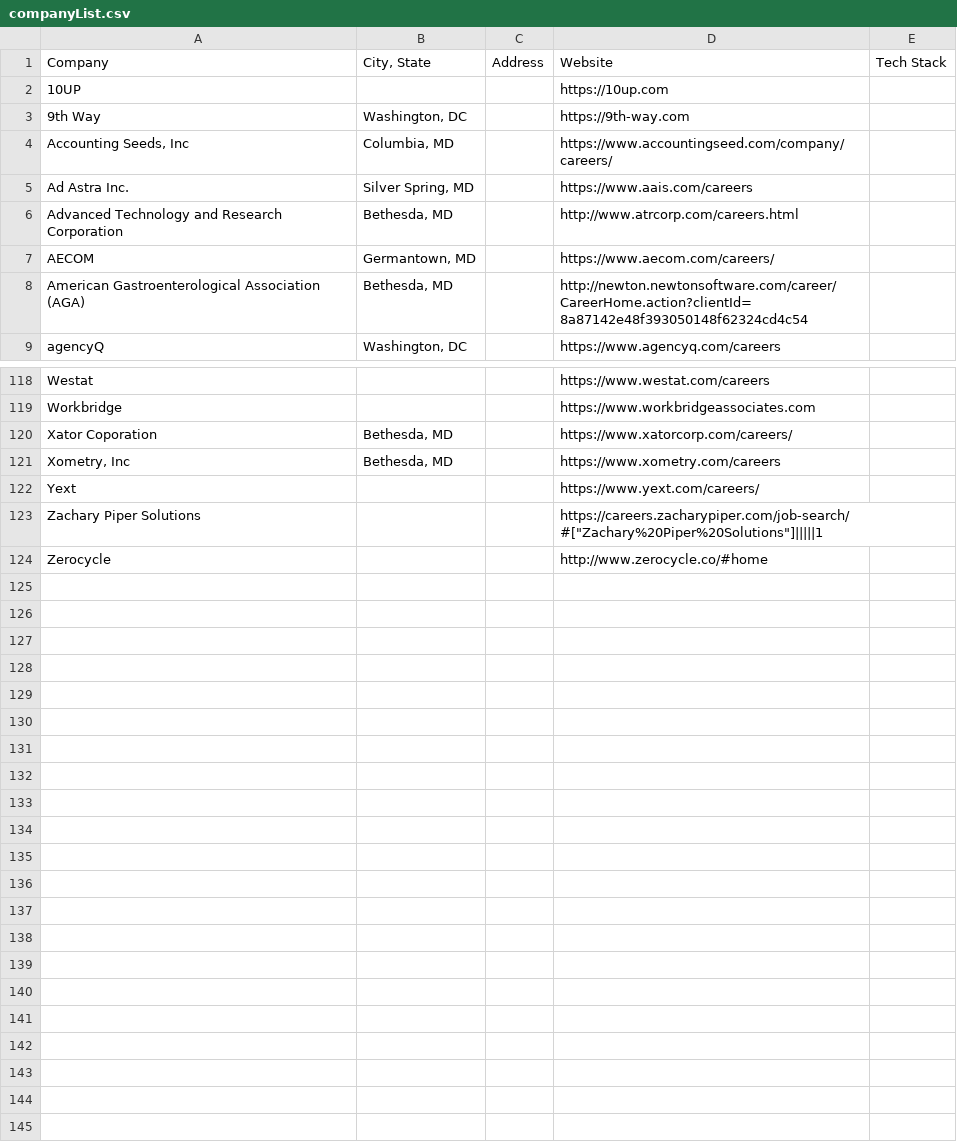
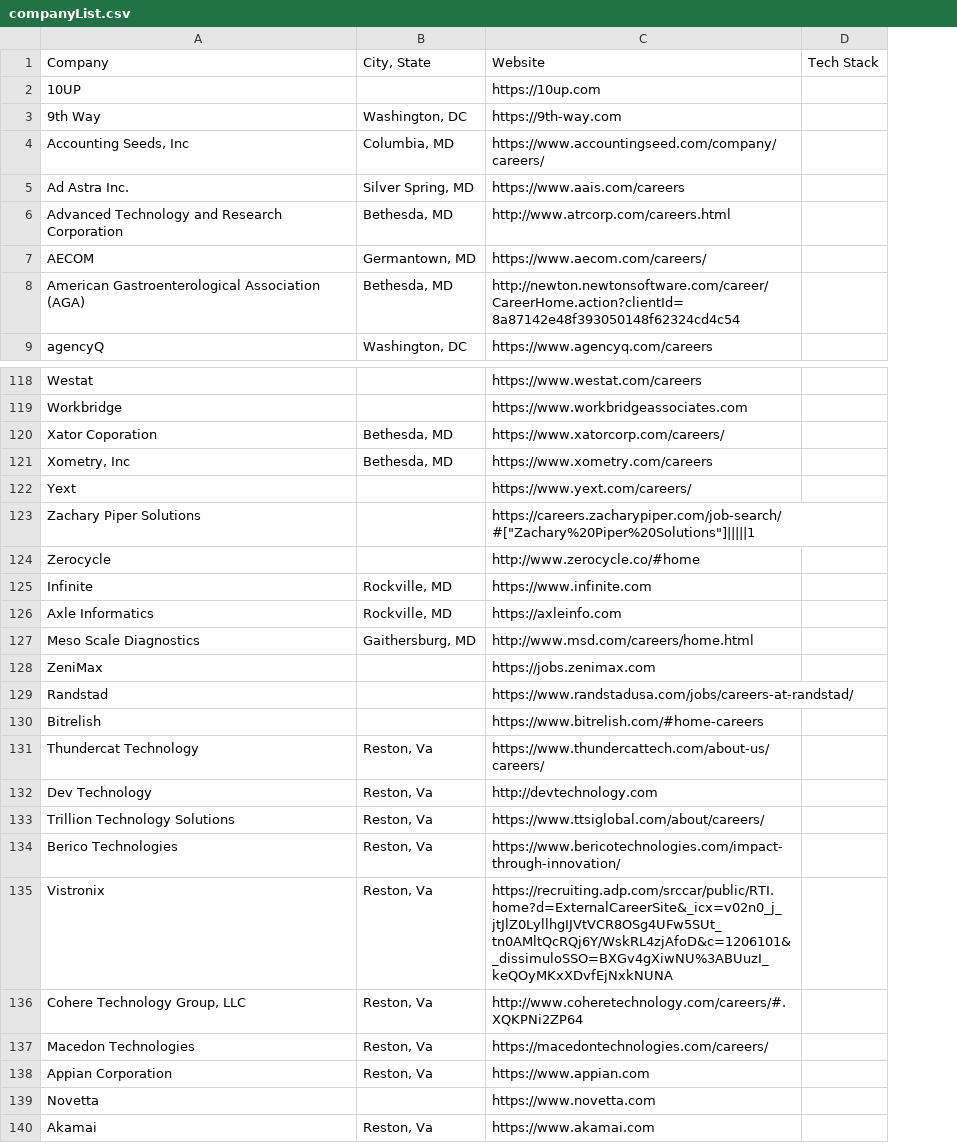
Before and after one commit to bsphair/DMV-Tech-Companies, a CSV file: companyList.csv, drawn as a sheet; only a part is shown, gaps mark what is left out; removed rows and columns are numbered as before the commit, all else as after; the diff names each change by its address in the sheet, - before the commit and + after, or states it on an @@ line.

Commit message:
Updated CSV file, Removed Address Column, Updated index.py

```diff
--- a/companyList.csv
+++ b/companyList.csv
-column C (Address), empty
+row 125: Infinite | Rockville, MD | https://www.infinite.com
+row 126: Axle Informatics | Rockville, MD | https://axleinfo.com
+row 127: Meso Scale Diagnostics | Gaithersburg, MD | http://www.msd.com/careers/home.html
+row 128: ZeniMax |  | https://jobs.zenimax.com
+row 129: Randstad |  | https://www.randstadusa.com/jobs/careers-at-randstad/
+row 130: Bitrelish |  | https://www.bitrelish.com/#home-careers
+row 131: Thundercat Technology | Reston, Va | https://www.thundercattech.com/about-us/careers/
+row 132: Dev Technology | Reston, Va | http://devtechnology.com
+row 133: Trillion Technology Solutions | Reston, Va | https://www.ttsiglobal.com/about/careers/
+row 134: Berico Technologies | Reston, Va | https://www.bericotechnologies.com/impact-through-innovation/
+row 135: Vistronix | Reston, Va | https://recruiting.adp.com/srccar/public/RTI.home?d=ExternalCareerSite&_icx=v02n0_j_jtJlZ0LyllhgIJVtVCR8OSg4UFw5SUt_tn0AMltQcRQj6Y/WskRL4zjAfoD&c=1206101&_dissimuloSSO=BXGv4gXiwNU%3ABUuzI_keQOyMKxXDvfEjNxkNUNA
+row 136: Cohere Technology Group, LLC | Reston, Va | http://www.coheretechnology.com/careers/#.XQKPNi2ZP64
+row 137: Macedon Technologies | Reston, Va | https://macedontechnologies.com/careers/
+row 138: Appian Corporation | Reston, Va | https://www.appian.com
+row 139: Novetta |  | https://www.novetta.com
+row 140: Akamai | Reston, Va | https://www.akamai.com
```
Also changed, not shown: 2 other files.
